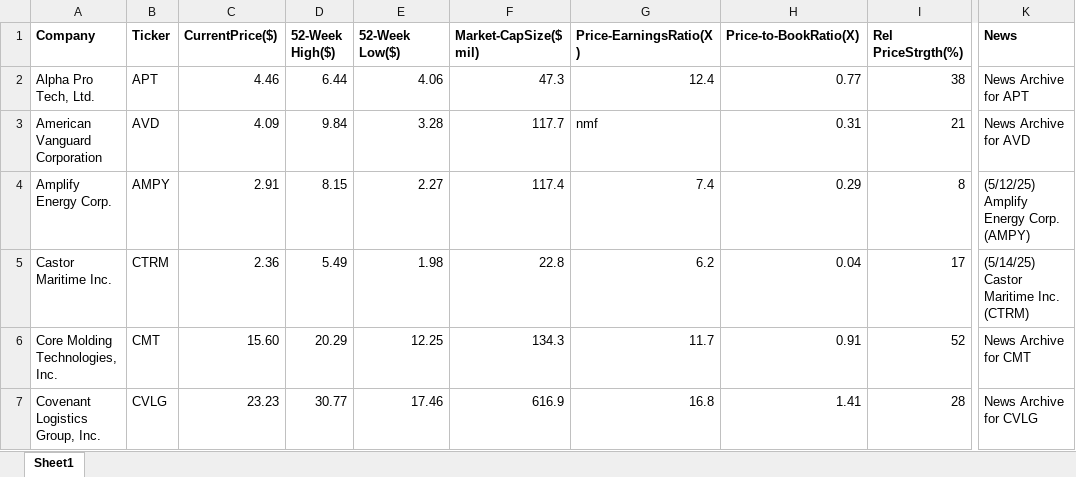
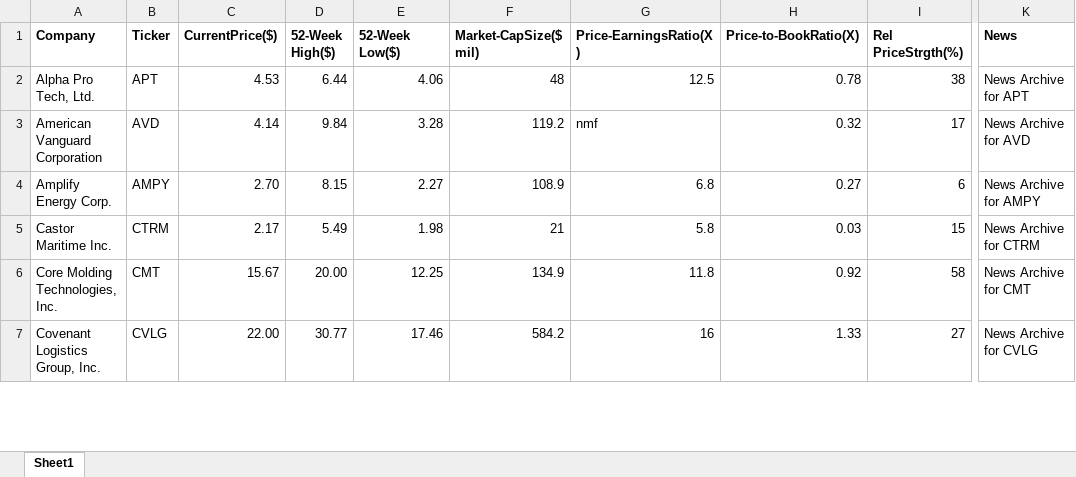
Before and after one commit to rickshilling/shadowPortfolio, an Excel workbook: AAII.xlsx, sheet Sheet1, drawn as a sheet; only a part is shown, gaps mark what is left out; values as stored, in another font and other column widths than the file's, no borders; charts and pictures not drawn; the diff covers the shown part only; the diff names each change by its address in the sheet, - before the commit and + after, or states it on an @@ line.

```diff
--- a/AAII.xlsx (sheet Sheet1)
+++ b/AAII.xlsx (sheet Sheet1)
-C2 (CurrentPrice($)): 4.46
+C2 (CurrentPrice($)): 4.53
-F2 (Market-CapSize($ mil)): 47.3
+F2 (Market-CapSize($ mil)): 48
-G2 (Price-EarningsRatio(X)): 12.4
+G2 (Price-EarningsRatio(X)): 12.5
-H2 (Price-to-BookRatio(X)): 0.77
+H2 (Price-to-BookRatio(X)): 0.78
-C3 (CurrentPrice($)): 4.09
+C3 (CurrentPrice($)): 4.14
-F3 (Market-CapSize($ mil)): 117.7
+F3 (Market-CapSize($ mil)): 119.2
-H3 (Price-to-BookRatio(X)): 0.31
+H3 (Price-to-BookRatio(X)): 0.32
-I3 (Rel PriceStrgth(%)): 21
+I3 (Rel PriceStrgth(%)): 17
-C4 (CurrentPrice($)): 2.91
+C4 (CurrentPrice($)): 2.70
-F4 (Market-CapSize($ mil)): 117.4
+F4 (Market-CapSize($ mil)): 108.9
-G4 (Price-EarningsRatio(X)): 7.4
+G4 (Price-EarningsRatio(X)): 6.8
-H4 (Price-to-BookRatio(X)): 0.29
+H4 (Price-to-BookRatio(X)): 0.27
-I4 (Rel PriceStrgth(%)): 8
+I4 (Rel PriceStrgth(%)): 6
-K4 (News): (5/12/25) Amplify Energy Corp. (AMPY)
+K4 (News): News Archive for AMPY
-C5 (CurrentPrice($)): 2.36
+C5 (CurrentPrice($)): 2.17
-F5 (Market-CapSize($ mil)): 22.8
+F5 (Market-CapSize($ mil)): 21
-G5 (Price-EarningsRatio(X)): 6.2
+G5 (Price-EarningsRatio(X)): 5.8
-H5 (Price-to-BookRatio(X)): 0.04
+H5 (Price-to-BookRatio(X)): 0.03
-I5 (Rel PriceStrgth(%)): 17
+I5 (Rel PriceStrgth(%)): 15
-K5 (News): (5/14/25) Castor Maritime Inc. (CTRM)
+K5 (News): News Archive for CTRM
-C6 (CurrentPrice($)): 15.60
+C6 (CurrentPrice($)): 15.67
-D6 (52-Week High($)): 20.29
+D6 (52-Week High($)): 20.00
-F6 (Market-CapSize($ mil)): 134.3
+F6 (Market-CapSize($ mil)): 134.9
-G6 (Price-EarningsRatio(X)): 11.7
+G6 (Price-EarningsRatio(X)): 11.8
-H6 (Price-to-BookRatio(X)): 0.91
+H6 (Price-to-BookRatio(X)): 0.92
-I6 (Rel PriceStrgth(%)): 52
+I6 (Rel PriceStrgth(%)): 58
-C7 (CurrentPrice($)): 23.23
+C7 (CurrentPrice($)): 22.00
-F7 (Market-CapSize($ mil)): 616.9
+F7 (Market-CapSize($ mil)): 584.2
-G7 (Price-EarningsRatio(X)): 16.8
+G7 (Price-EarningsRatio(X)): 16
-H7 (Price-to-BookRatio(X)): 1.41
+H7 (Price-to-BookRatio(X)): 1.33
-I7 (Rel PriceStrgth(%)): 28
+I7 (Rel PriceStrgth(%)): 27
```
Also changed, not shown: 117 edited cells elsewhere in this sheet, TransactionHistory.xlsx.
